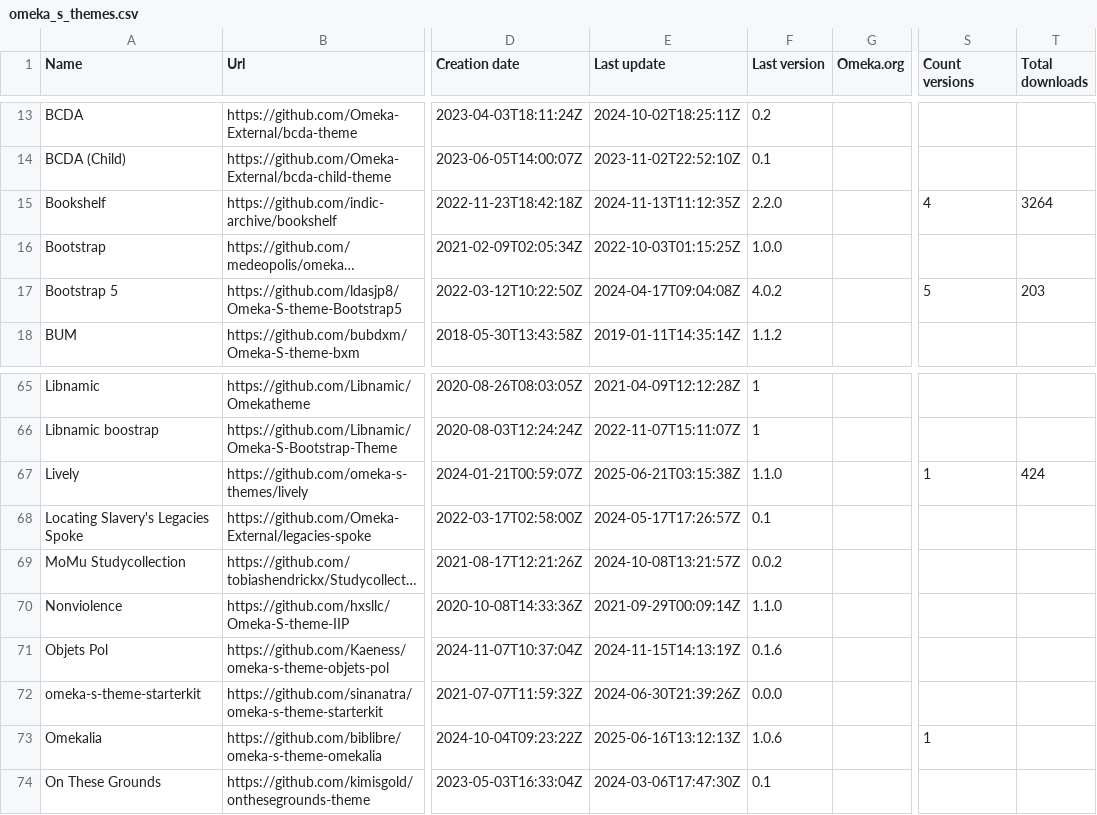
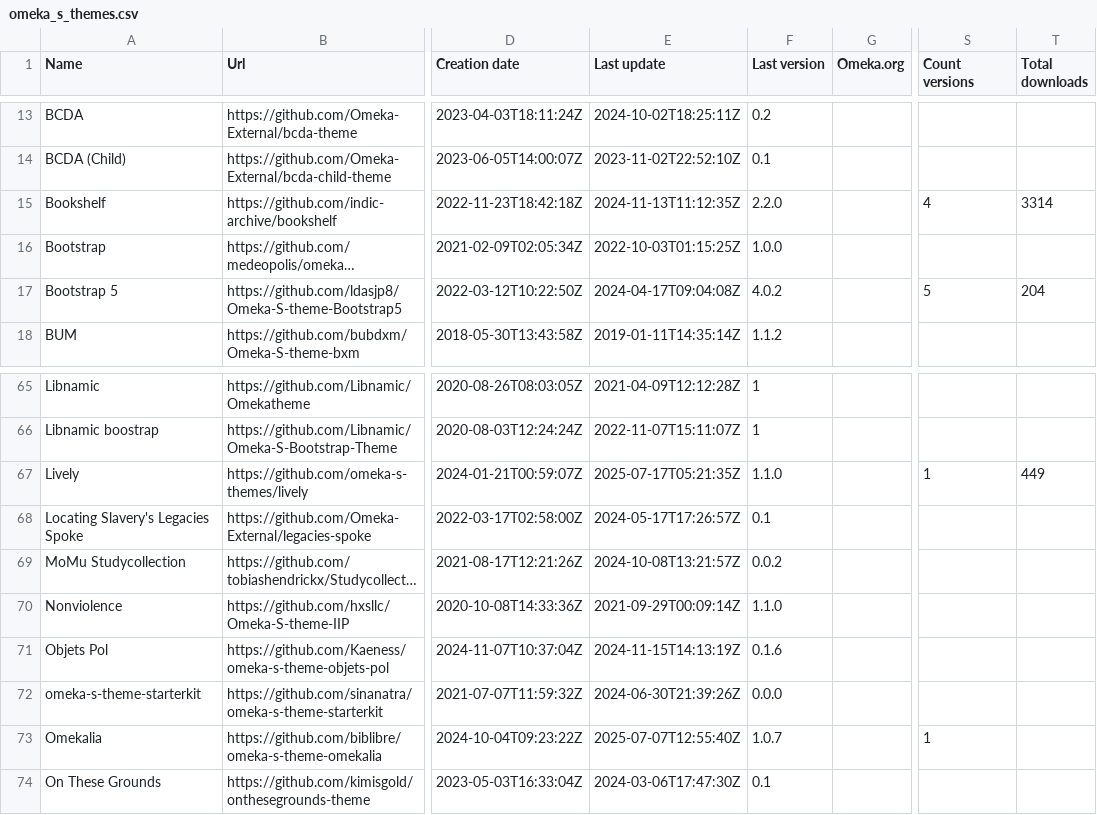
Before and after one commit to Daniel-KM/UpgradeToOmekaS, a CSV file: _data/omeka_s_themes.csv, drawn as a sheet; only a part is shown, gaps mark what is left out; long unchanged cells end in …; the diff covers the shown part only; the diff names each change by its address in the sheet, - before the commit and + after, or states it on an @@ line.

```diff
--- a/_data/omeka_s_themes.csv
+++ b/_data/omeka_s_themes.csv
-T15 (Total downloads): 3264
+T15 (Total downloads): 3314
-T17 (Total downloads): 203
+T17 (Total downloads): 204
-E67 (Last update): 2025-06-21T03:15:38Z
+E67 (Last update): 2025-07-17T05:21:35Z
-T67 (Total downloads): 424
+T67 (Total downloads): 449
-E73 (Last update): 2025-06-16T13:12:13Z
+E73 (Last update): 2025-07-07T12:55:40Z
-F73 (Last version): 1.0.6
+F73 (Last version): 1.0.7
```
Also changed, not shown: 13 edited cells elsewhere in this file, _data/omeka_plugins.csv, _data/omeka_s_modules.csv, 3 other files.
